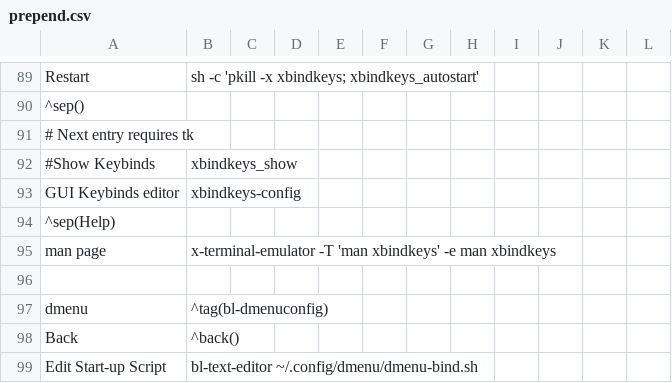
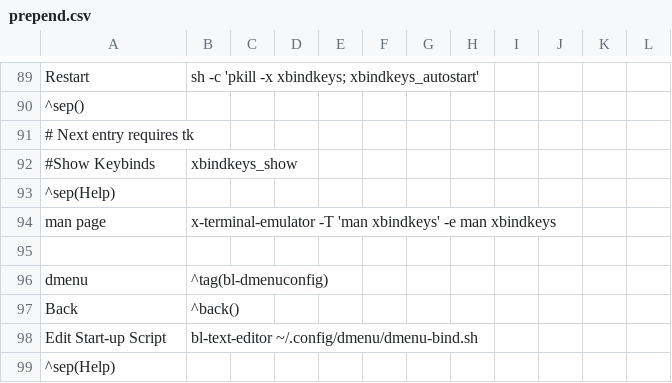
Before and after one commit to BunsenLabs/bunsen-configs, a CSV file: skel/.config/jgmenu/prepend.csv, drawn as a sheet; only a part is shown, gaps mark what is left out; the shorter side is filled out with more unchanged rows; the diff names each change by its address in the sheet, - before the commit and + after, or states it on an @@ line.

Commit message:
Remove xbindkeys-config (buggy)

```diff
--- a/skel/.config/jgmenu/prepend.csv
+++ b/skel/.config/jgmenu/prepend.csv
-row 93: GUI Keybinds editor | xbindkeys-config
```
Also changed, not shown: 1 other file.
